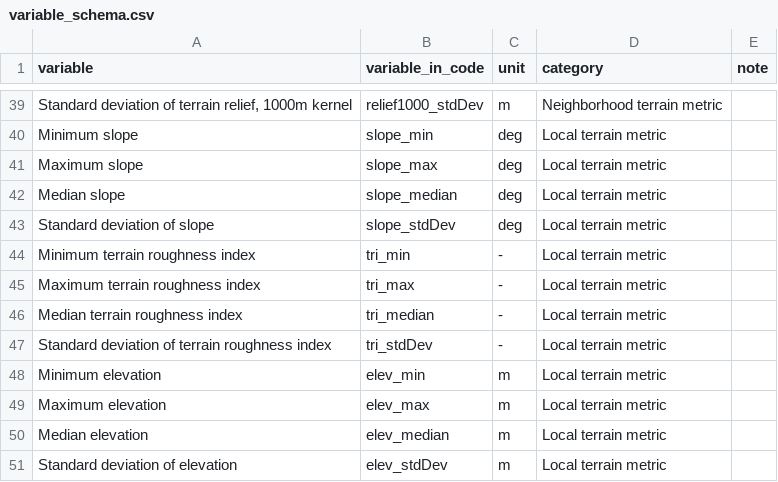
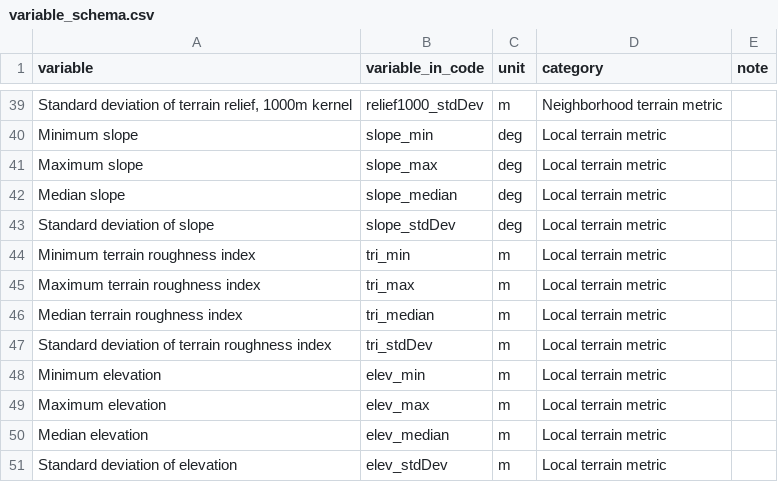
Before and after one commit to s-kganz/lakes, a CSV file: data_out/model_results/variable_schema.csv, drawn as a sheet; only a part is shown, gaps mark what is left out.

Commit message:
fix unit mistake in var schema

```diff
--- a/data_out/model_results/variable_schema.csv
+++ b/data_out/model_results/variable_schema.csv
@@ -43,6 +43,6 @@ Median slope,slope_median,deg,Local terrain metric,
 Standard deviation of slope,slope_stdDev,deg,Local terrain metric,
-Minimum terrain roughness index,tri_min,-,Local terrain metric,
-Maximum terrain roughness index,tri_max,-,Local terrain metric,
-Median terrain roughness index,tri_median,-,Local terrain metric,
-Standard deviation of terrain roughness index,tri_stdDev,-,Local terrain metric,
+Minimum terrain roughness index,tri_min,m,Local terrain metric,
+Maximum terrain roughness index,tri_max,m,Local terrain metric,
+Median terrain roughness index,tri_median,m,Local terrain metric,
+Standard deviation of terrain roughness index,tri_stdDev,m,Local terrain metric,
 Minimum elevation,elev_min,m,Local terrain metric,
```
